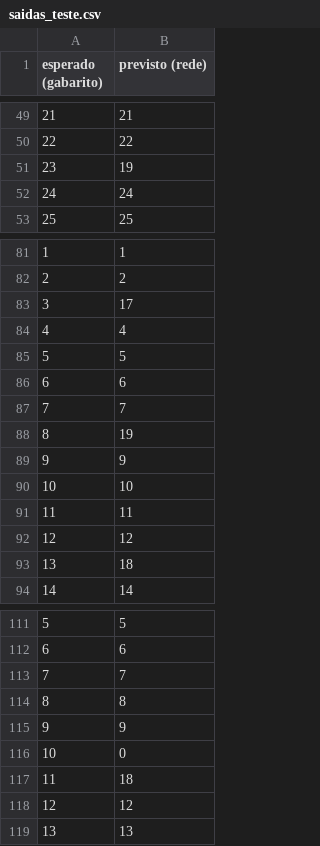
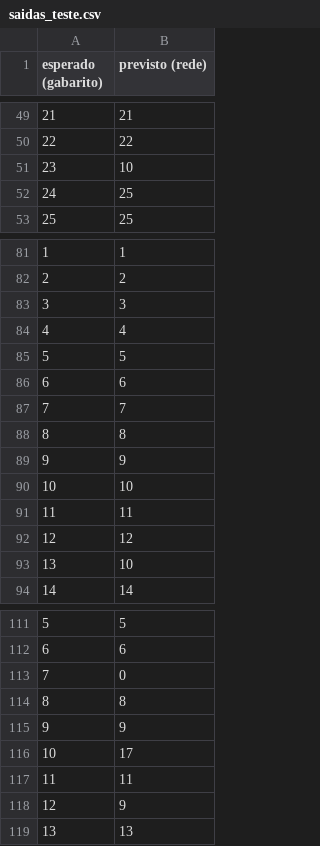
Before and after one commit to gpadun/MLP, a CSV file: artefatos/saidas_teste.csv, drawn as a sheet; only a part is shown, gaps mark what is left out; the diff covers the shown part only.

```diff
--- a/artefatos/saidas_teste.csv
+++ b/artefatos/saidas_teste.csv
@@ -50,4 +50,4 @@ esperado (gabarito),previsto (rede)
 22,22
-23,19
-24,24
+23,10
+24,25
 25,25
@@ -82,3 +82,3 @@ esperado (gabarito),previsto (rede)
 2,2
-3,17
+3,3
 4,4
@@ -87,3 +87,3 @@ esperado (gabarito),previsto (rede)
 7,7
-8,19
+8,8
 9,9
@@ -92,3 +92,3 @@ esperado (gabarito),previsto (rede)
 12,12
-13,18
+13,10
 14,14
@@ -112,8 +112,8 @@ esperado (gabarito),previsto (rede)
 6,6
-7,7
+7,0
 8,8
 9,9
-10,0
-11,18
-12,12
+10,17
+11,11
+12,9
 13,13
```
Also changed, not shown: 9 edited cells elsewhere in this file, artefatos/historico_erros.csv, 6 other files.
